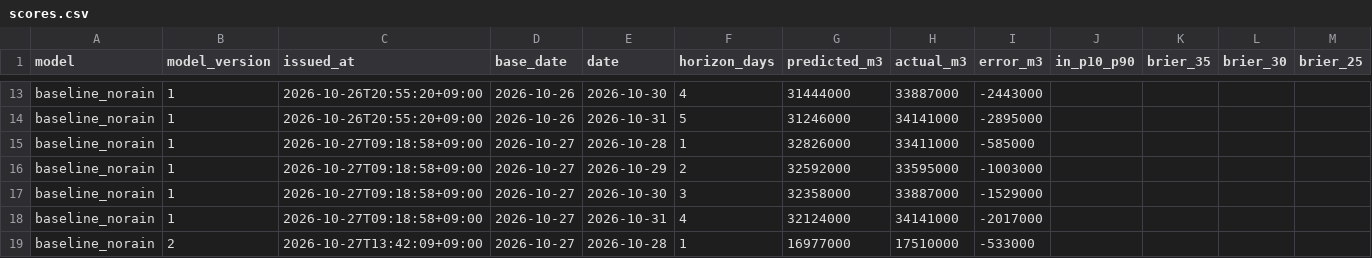
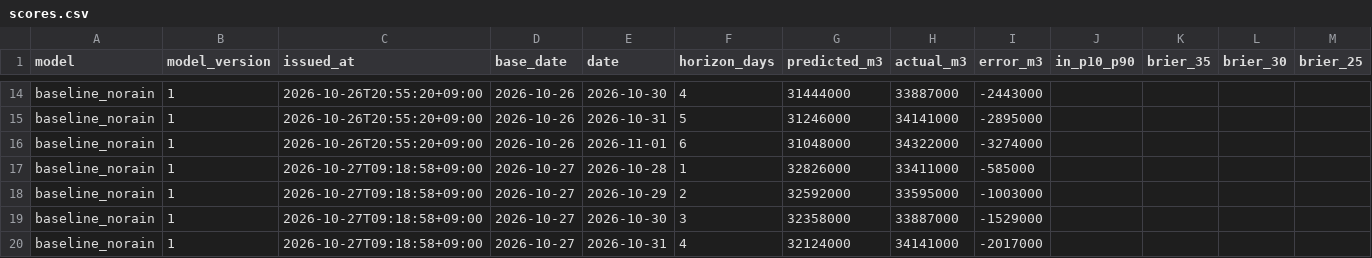
Before and after one commit to yohei-washizaki/fukuoka-dam-outlook, a CSV file: data/verification/scores.csv, drawn as a sheet; only a part is shown, gaps mark what is left out; the shorter side is filled out with more unchanged rows; rows hold the shown columns only; the diff covers the shown part only; the diff names each change by its address in the sheet, - before the commit and + after, or states it on an @@ line.

```diff
--- a/data/verification/scores.csv
+++ b/data/verification/scores.csv
+row 16: baseline_norain | 1 | 2026-10-26T20:55:20+09:00 | 2026-10-26 | 2026-11-01 | 6 | 31048000 | 34322000 | -3274000
```
Also changed, not shown: 8 added rows elsewhere in this file, data/normalized/dam_storage.csv, data/verification/summary.csv, 3 other files.
